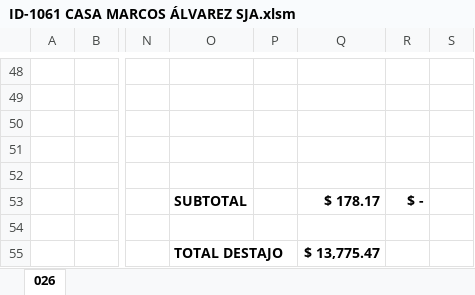
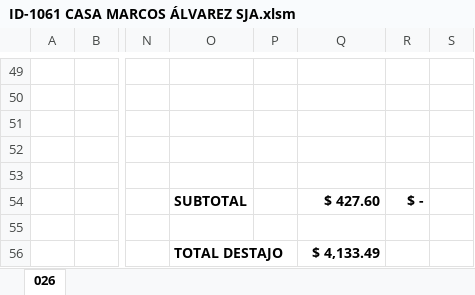
Before and after one commit to xeroxv23/DESTAJOS-FLET, an Excel workbook: exportados/semana_25/ID-1061 CASA MARCOS ÁLVAREZ SJA.xlsm, sheet 026, drawn as a sheet; only a part is shown, gaps mark what is left out; values as stored, in another font and other column widths than the file's, no borders; charts and pictures not drawn; addresses are those after the commit; the diff covers the shown part only; the diff names each change by its address in the sheet, - before the commit and + after, or states it on an @@ line.

```diff
--- a/exportados/semana_25/ID-1061 CASA MARCOS ÁLVAREZ SJA.xlsm (sheet 026)
+++ b/exportados/semana_25/ID-1061 CASA MARCOS ÁLVAREZ SJA.xlsm (sheet 026)
-Q54: $ 178.17
+Q54: $ 427.60
-Q56: $ 13,775.47
+Q56: $ 4,133.49
```
Also changed, not shown: 7 added rows, 6 removed rows and 8 edited cells elsewhere in this sheet, formulas that keep their value, 4 other files.
